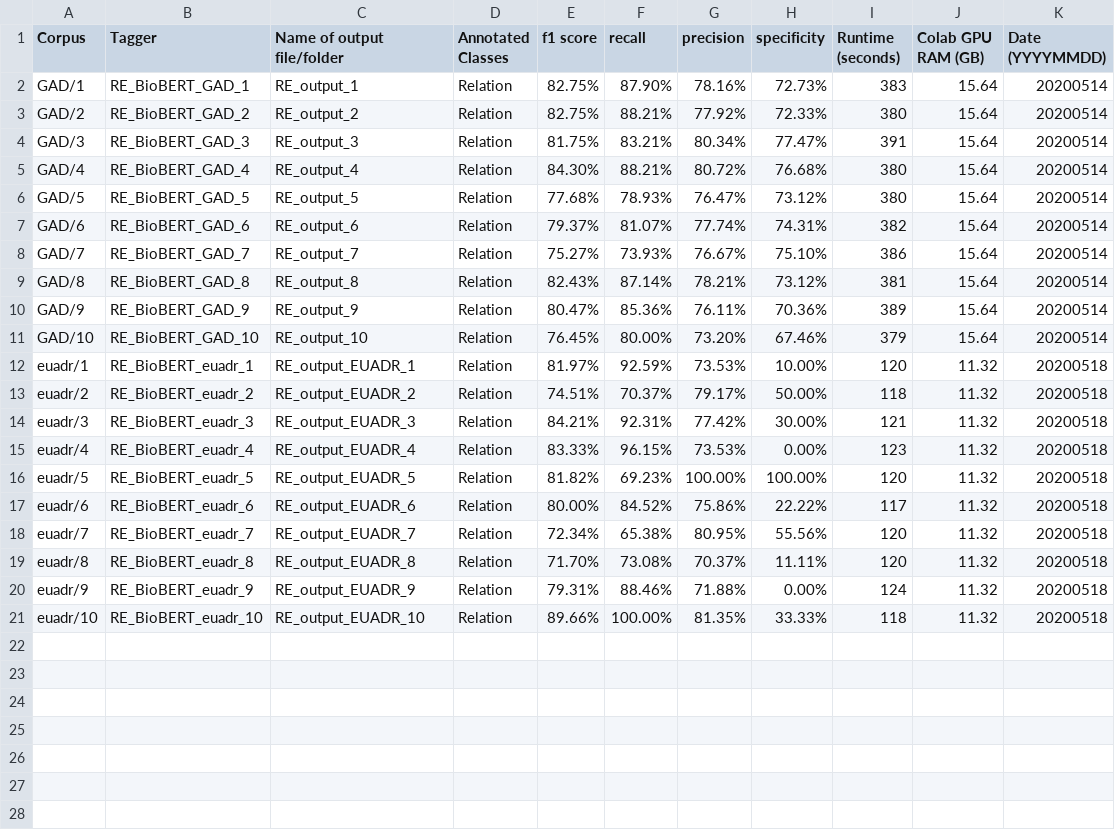
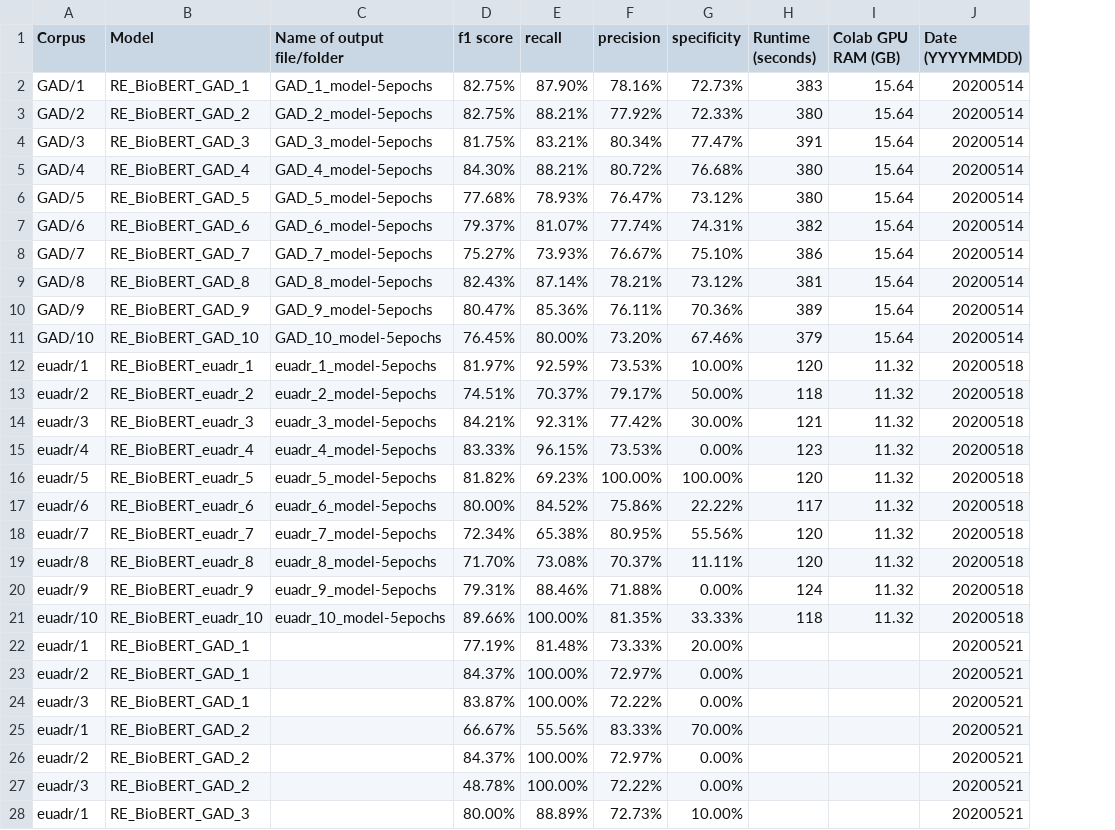
Before and after one commit to Aitslab/BioNLP, a CSV file: evaluation/viktor_rasmus/evaluations_table.csv, drawn as a sheet; only a part is shown; removed rows and columns are numbered as before the commit, all else as after; the diff covers the shown part only; the diff names each change by its address in the sheet, - before the commit and + after, or states it on an @@ line.

Commit message:
Added more metrics to our evaluations table

```diff
--- a/evaluation/viktor_rasmus/evaluations_table.csv
+++ b/evaluation/viktor_rasmus/evaluations_table.csv
-column D (Annotated Classes), rows 2-21: all Relation
-B1: Tagger
+B1: Model
-C2 (Name of output file/folder): RE_output_1
+C2 (Name of output file/folder): GAD_1_model-5epochs
-C3 (Name of output file/folder): RE_output_2
+C3 (Name of output file/folder): GAD_2_model-5epochs
-C4 (Name of output file/folder): RE_output_3
+C4 (Name of output file/folder): GAD_3_model-5epochs
-C5 (Name of output file/folder): RE_output_4
+C5 (Name of output file/folder): GAD_4_model-5epochs
-C6 (Name of output file/folder): RE_output_5
+C6 (Name of output file/folder): GAD_5_model-5epochs
-C7 (Name of output file/folder): RE_output_6
+C7 (Name of output file/folder): GAD_6_model-5epochs
-C8 (Name of output file/folder): RE_output_7
+C8 (Name of output file/folder): GAD_7_model-5epochs
-C9 (Name of output file/folder): RE_output_8
+C9 (Name of output file/folder): GAD_8_model-5epochs
-C10 (Name of output file/folder): RE_output_9
+C10 (Name of output file/folder): GAD_9_model-5epochs
-C11 (Name of output file/folder): RE_output_10
+C11 (Name of output file/folder): GAD_10_model-5epochs
-C12 (Name of output file/folder): RE_output_EUADR_1
+C12 (Name of output file/folder): euadr_1_model-5epochs
-C13 (Name of output file/folder): RE_output_EUADR_2
+C13 (Name of output file/folder): euadr_2_model-5epochs
-C14 (Name of output file/folder): RE_output_EUADR_3
+C14 (Name of output file/folder): euadr_3_model-5epochs
-C15 (Name of output file/folder): RE_output_EUADR_4
+C15 (Name of output file/folder): euadr_4_model-5epochs
-C16 (Name of output file/folder): RE_output_EUADR_5
+C16 (Name of output file/folder): euadr_5_model-5epochs
-C17 (Name of output file/folder): RE_output_EUADR_6
+C17 (Name of output file/folder): euadr_6_model-5epochs
-C18 (Name of output file/folder): RE_output_EUADR_7
+C18 (Name of output file/folder): euadr_7_model-5epochs
-C19 (Name of output file/folder): RE_output_EUADR_8
+C19 (Name of output file/folder): euadr_8_model-5epochs
-C20 (Name of output file/folder): RE_output_EUADR_9
+C20 (Name of output file/folder): euadr_9_model-5epochs
-C21 (Name of output file/folder): RE_output_EUADR_10
+C21 (Name of output file/folder): euadr_10_model-5epochs
+row 22: euadr/1 | RE_BioBERT_GAD_1 |  | 77.19% | 81.48% | 73.33% | 20.00% |  |  | 20200521
+row 23: euadr/2 | RE_BioBERT_GAD_1 |  | 84.37% | 100.00% | 72.97% | 0.00% |  |  | 20200521
+row 24: euadr/3 | RE_BioBERT_GAD_1 |  | 83.87% | 100.00% | 72.22% | 0.00% |  |  | 20200521
+row 25: euadr/1 | RE_BioBERT_GAD_2 |  | 66.67% | 55.56% | 83.33% | 70.00% |  |  | 20200521
+row 26: euadr/2 | RE_BioBERT_GAD_2 |  | 84.37% | 100.00% | 72.97% | 0.00% |  |  | 20200521
+row 27: euadr/3 | RE_BioBERT_GAD_2 |  | 48.78% | 100.00% | 72.22% | 0.00% |  |  | 20200521
+row 28: euadr/1 | RE_BioBERT_GAD_3 |  | 80.00% | 88.89% | 72.73% | 10.00% |  |  | 20200521
```
Also changed, not shown: 11 added rows elsewhere in this file.
